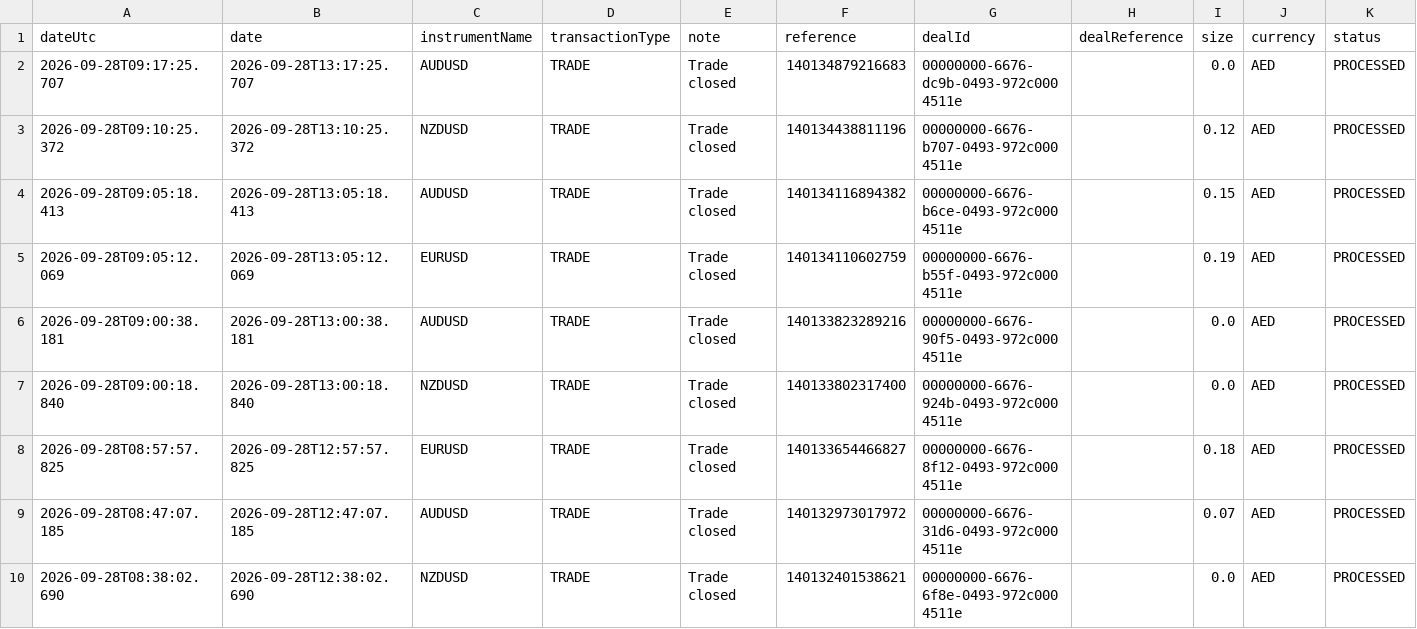
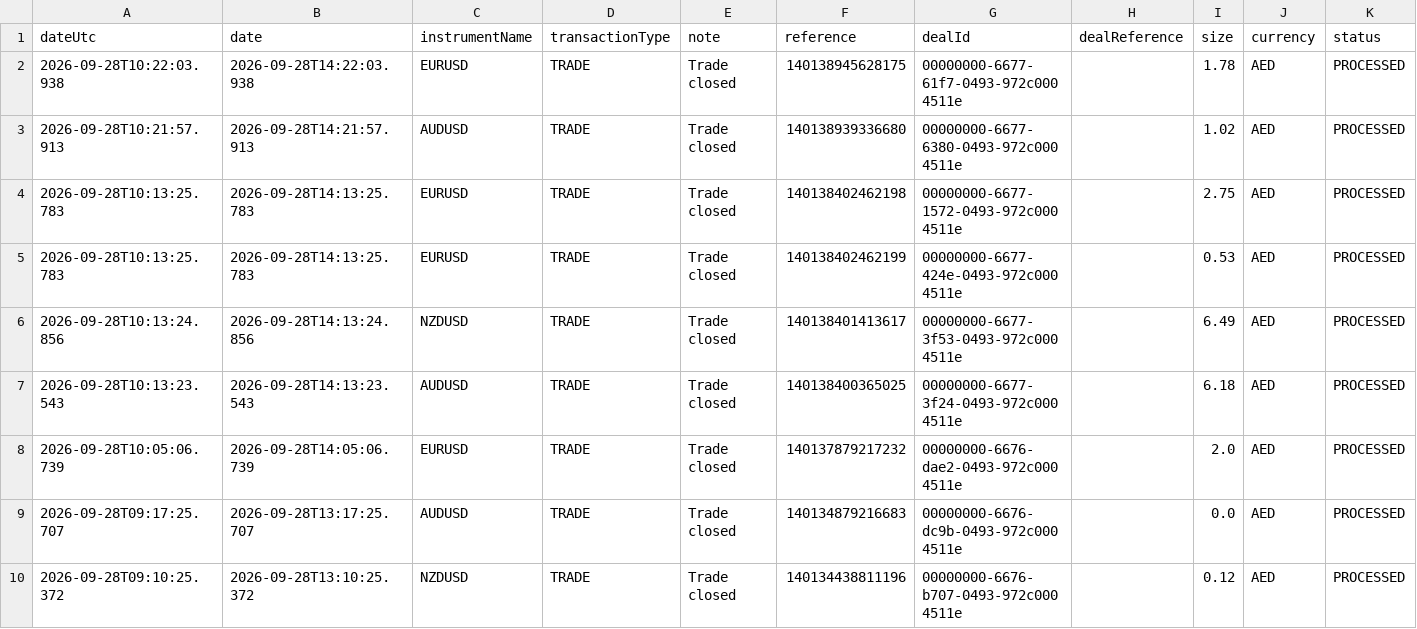
Before and after one commit to alameenahmed318-bit/capital.com-metal-trading-bot, a CSV file: broker_trade_ledger.csv, drawn as a sheet; only a part is shown; the shorter side is filled out with more unchanged rows; rows hold the shown columns only; the diff names each change by its address in the sheet, - before the commit and + after, or states it on an @@ line.

```diff
--- a/broker_trade_ledger.csv
+++ b/broker_trade_ledger.csv
+row 2: 2026-09-28T10:22:03.938 | 2026-09-28T14:22:03.938 | EURUSD | TRADE | Trade closed | 140138945628175 | 00000000-6677-61f7-0493-972c0004511e |  | 1.78 | AED | PROCESSED
+row 3: 2026-09-28T10:21:57.913 | 2026-09-28T14:21:57.913 | AUDUSD | TRADE | Trade closed | 140138939336680 | 00000000-6677-6380-0493-972c0004511e |  | 1.02 | AED | PROCESSED
+row 4: 2026-09-28T10:13:25.783 | 2026-09-28T14:13:25.783 | EURUSD | TRADE | Trade closed | 140138402462198 | 00000000-6677-1572-0493-972c0004511e |  | 2.75 | AED | PROCESSED
+row 5: 2026-09-28T10:13:25.783 | 2026-09-28T14:13:25.783 | EURUSD | TRADE | Trade closed | 140138402462199 | 00000000-6677-424e-0493-972c0004511e |  | 0.53 | AED | PROCESSED
+row 6: 2026-09-28T10:13:24.856 | 2026-09-28T14:13:24.856 | NZDUSD | TRADE | Trade closed | 140138401413617 | 00000000-6677-3f53-0493-972c0004511e |  | 6.49 | AED | PROCESSED
+row 7: 2026-09-28T10:13:23.543 | 2026-09-28T14:13:23.543 | AUDUSD | TRADE | Trade closed | 140138400365025 | 00000000-6677-3f24-0493-972c0004511e |  | 6.18 | AED | PROCESSED
+row 8: 2026-09-28T10:05:06.739 | 2026-09-28T14:05:06.739 | EURUSD | TRADE | Trade closed | 140137879217232 | 00000000-6676-dae2-0493-972c0004511e |  | 2.0 | AED | PROCESSED
```
Also changed, not shown: 2 other files.
